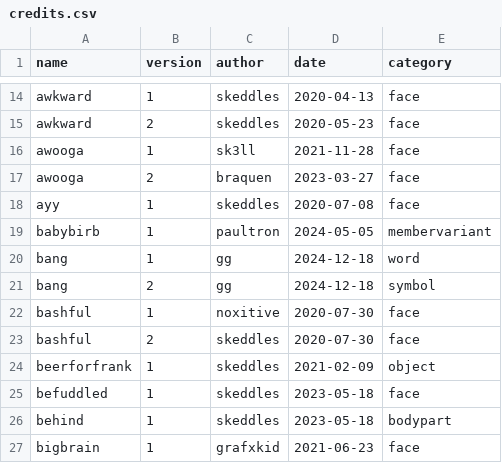
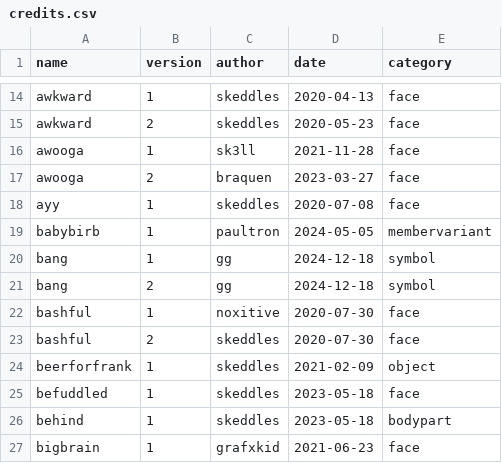
Before and after one commit to lospec/emoji-archive, a CSV file: credits.csv, drawn as a sheet; only a part is shown, gaps mark what is left out.

Commit message:
updated bang's category
apparently both versions of the same emoji need to be in the same category

damn

```diff
--- a/credits.csv
+++ b/credits.csv
@@ -19,3 +19,3 @@ ayy,1,skeddles,2020-07-08,face
 babybirb,1,paultron,2024-05-05,membervariant
-bang,1,gg,2024-12-18,word
+bang,1,gg,2024-12-18,symbol
 bang,2,gg,2024-12-18,symbol
```
